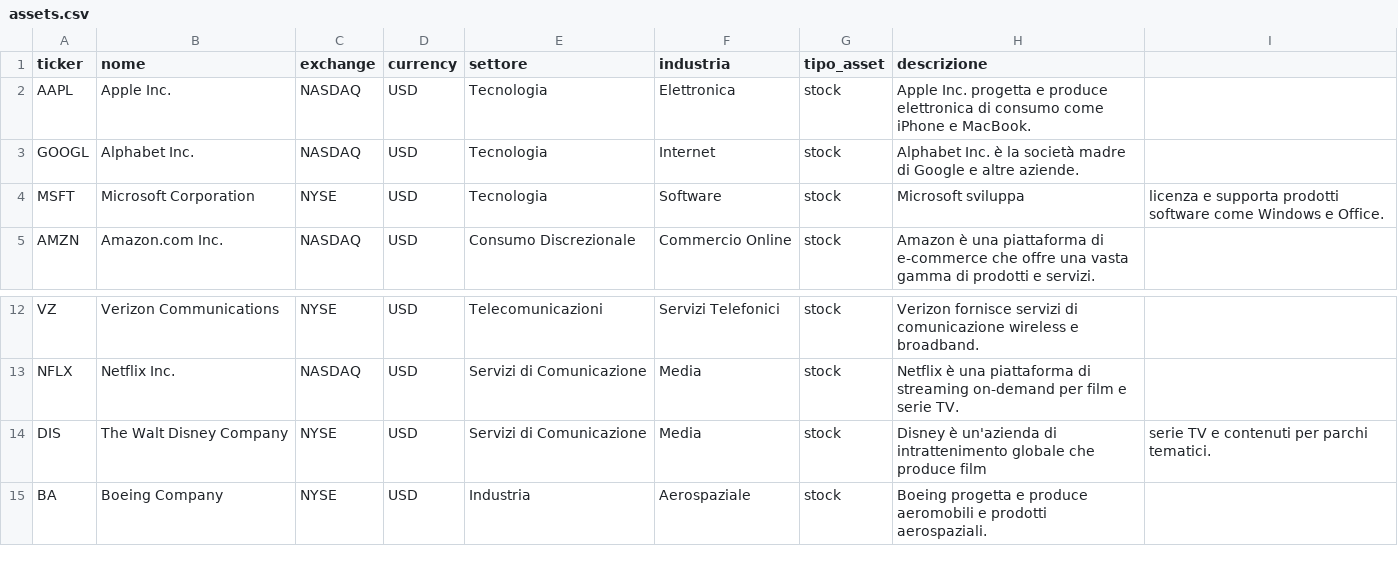
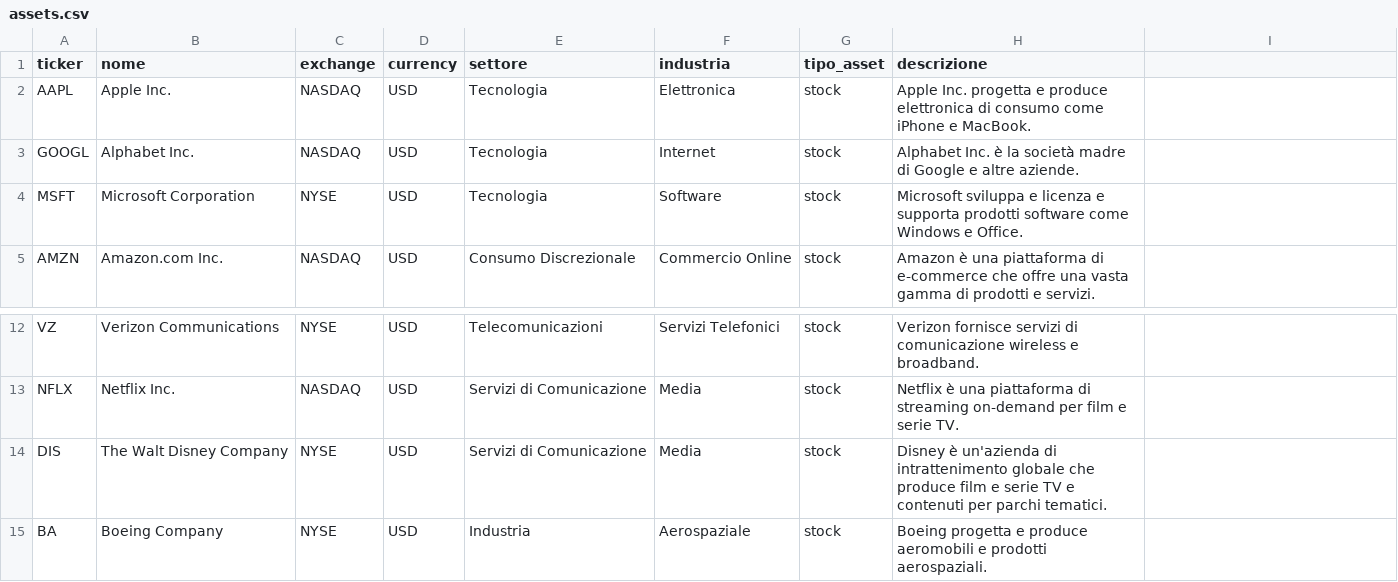
Before and after one commit to isitmz/youfa, a CSV file: youfa_project/data/csv/assets.csv, drawn as a sheet; only a part is shown, gaps mark what is left out.

Commit message:
Fix assets.csv syntax

```diff
--- a/youfa_project/data/csv/assets.csv
+++ b/youfa_project/data/csv/assets.csv
@@ -3,3 +3,3 @@ AAPL,Apple Inc.,NASDAQ,USD,Tecnologia,Elettronica,stock,Apple Inc. progetta e pr
 GOOGL,Alphabet Inc.,NASDAQ,USD,Tecnologia,Internet,stock,Alphabet Inc. è la società madre di Google e altre aziende.
-MSFT,Microsoft Corporation,NYSE,USD,Tecnologia,Software,stock,Microsoft sviluppa, licenza e supporta prodotti software come Windows e Office.
+MSFT,Microsoft Corporation,NYSE,USD,Tecnologia,Software,stock,Microsoft sviluppa e licenza e supporta prodotti software come Windows e Office.
 AMZN,Amazon.com Inc.,NASDAQ,USD,Consumo Discrezionale,Commercio Online,stock,Amazon è una piattaforma di e-commerce che offre una vasta gamma di prodotti e servizi.
@@ -13,3 +13,3 @@ VZ,Verizon Communications,NYSE,USD,Telecomunicazioni,Servizi Telefonici,stock,Ve
 NFLX,Netflix Inc.,NASDAQ,USD,Servizi di Comunicazione,Media,stock,Netflix è una piattaforma di streaming on-demand per film e serie TV.
-DIS,The Walt Disney Company,NYSE,USD,Servizi di Comunicazione,Media,stock,Disney è un'azienda di intrattenimento globale che produce film, serie TV e contenuti per parchi tematici.
+DIS,The Walt Disney Company,NYSE,USD,Servizi di Comunicazione,Media,stock,Disney è un'azienda di intrattenimento globale che produce film e serie TV e contenuti per parchi tematici.
 BA,Boeing Company,NYSE,USD,Industria,Aerospaziale,stock,Boeing progetta e produce aeromobili e prodotti aerospaziali.
```
